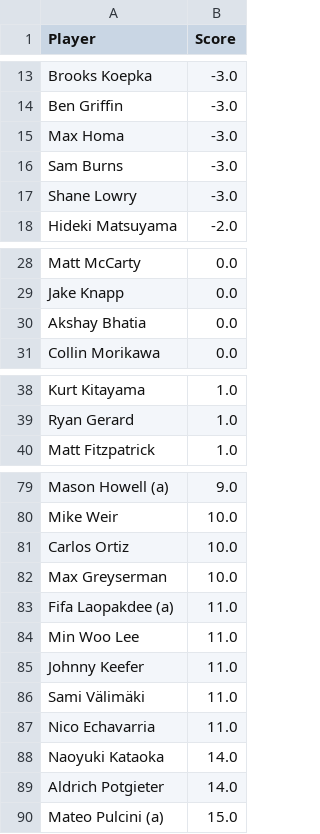
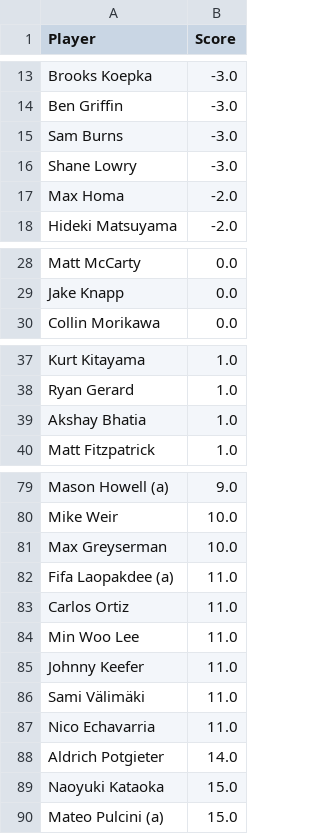
Before and after one commit to jaredbuck1994/Masters, a CSV file: scores.csv, drawn as a sheet; only a part is shown, gaps mark what is left out; removed rows and columns are numbered as before the commit, all else as after; the diff names each change by its address in the sheet, - before the commit and + after, or states it on an @@ line.

Commit message:
update scores 2026-04-10 17:16:32

```diff
--- a/scores.csv
+++ b/scores.csv
-row 15: Max Homa | -3.0
+row 17: Max Homa | -2.0
-row 30: Akshay Bhatia | 0.0
+row 39: Akshay Bhatia | 1.0
-row 81: Carlos Ortiz | 10.0
+row 83: Carlos Ortiz | 11.0
-row 88: Naoyuki Kataoka | 14.0
+row 89: Naoyuki Kataoka | 15.0
```
